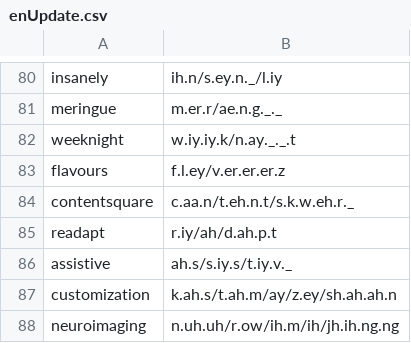
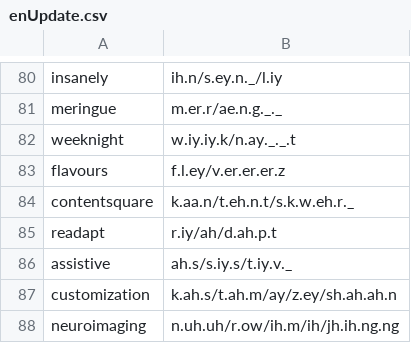
Before and after one commit to ContentSquare/readapt, a CSV file: packages/dictionaries/scripts/data/enUpdate.csv, drawn as a sheet; only a part is shown, gaps mark what is left out.

```diff
--- a/packages/dictionaries/scripts/data/enUpdate.csv
+++ b/packages/dictionaries/scripts/data/enUpdate.csv
@@ -83,3 +83,3 @@ weeknight,w.iy.iy.k/n.ay._._.t
 flavours,f.l.ey/v.er.er.er.z
-contentsquare,c.aa.n/t.eh.n.t/s.k.w.eh.r._
+contentsquare,k.aa.n/t.eh.n.t/s.k.w.eh.r._
 readapt,r.iy/ah/d.ah.p.t
```
Also changed, not shown: packages/dictionaries/scripts/data/frUpdate.csv, 3 other files.
